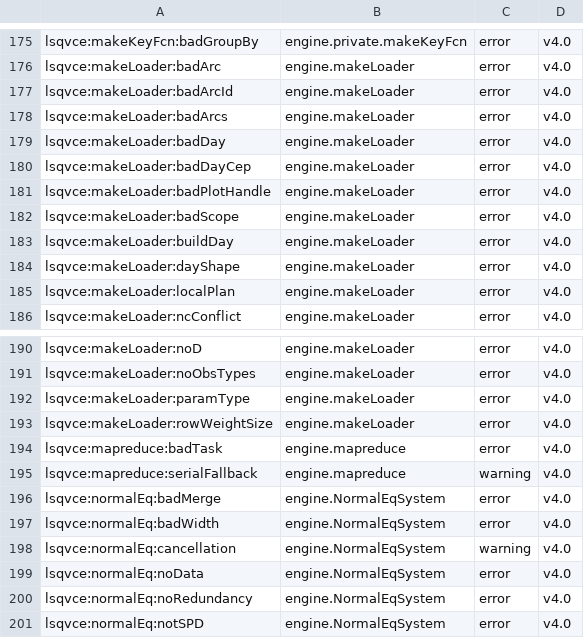
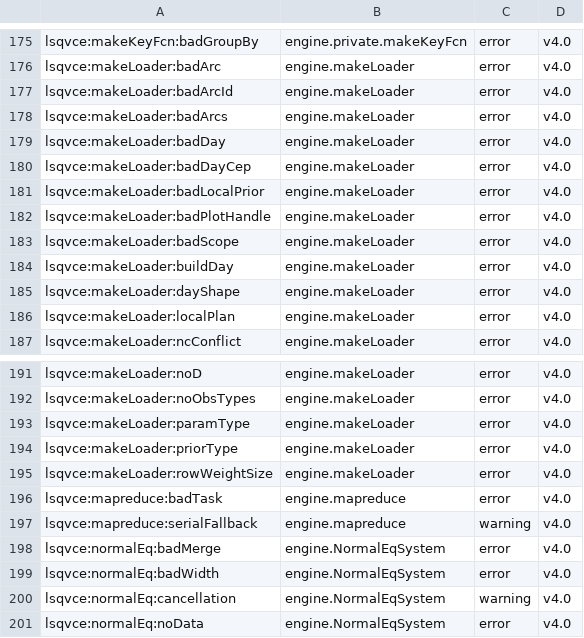
Before and after one commit to astrobayer/lsqvce, a CSV file: dev/docs_src/error_ids.csv, drawn as a sheet; only a part is shown, gaps mark what is left out; the shorter side is filled out with more unchanged rows.

```diff
--- a/dev/docs_src/error_ids.csv
+++ b/dev/docs_src/error_ids.csv
@@ -180,2 +180,3 @@ lsqvce:makeLoader:badDay,engine.makeLoader,error,v4.0
 lsqvce:makeLoader:badDayCep,engine.makeLoader,error,v4.0
+lsqvce:makeLoader:badLocalPrior,engine.makeLoader,error,v4.0
 lsqvce:makeLoader:badPlotHandle,engine.makeLoader,error,v4.0
@@ -192,2 +193,3 @@ lsqvce:makeLoader:noObsTypes,engine.makeLoader,error,v4.0
 lsqvce:makeLoader:paramType,engine.makeLoader,error,v4.0
+lsqvce:makeLoader:priorType,engine.makeLoader,error,v4.0
 lsqvce:makeLoader:rowWeightSize,engine.makeLoader,error,v4.0
```
Also changed, not shown: 6 other files.
